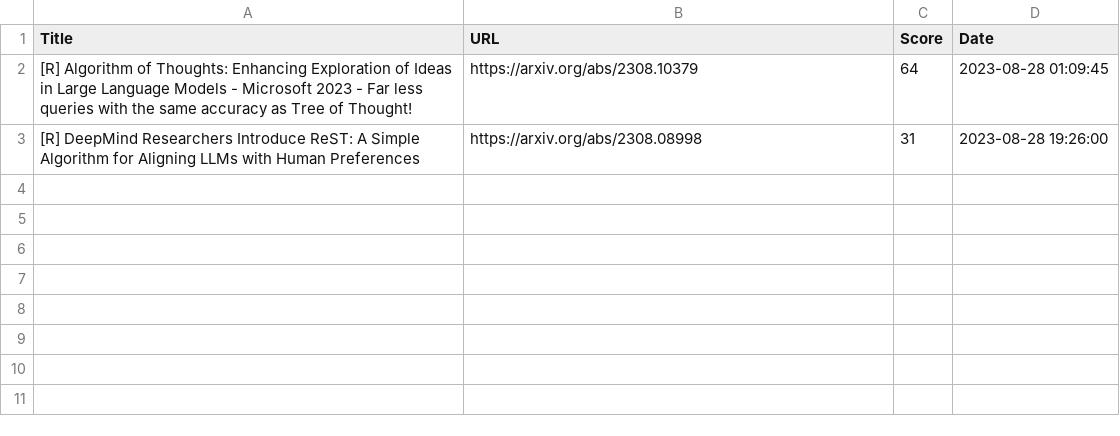
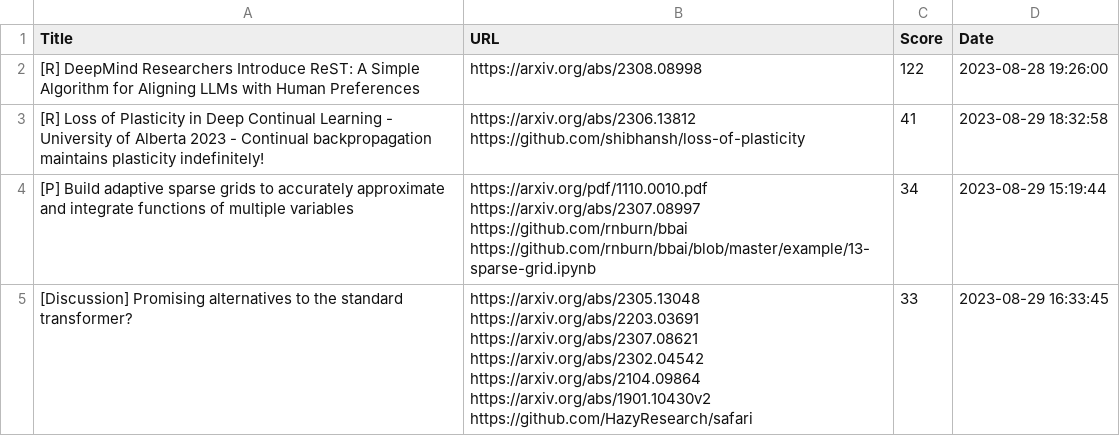
Before and after one commit to alishobeiri/Popular-ML-Projects, a CSV file: hottest_ml_papers.csv, drawn as a sheet.

Commit message:
Update results from latest_papers.py script

```diff
--- a/hottest_ml_papers.csv
+++ b/hottest_ml_papers.csv
@@ -1,3 +1,15 @@
 Title,URL,Score,Date
-[R] Algorithm of Thoughts: Enhancing Exploration of Ideas in Large Language Models - Microsoft 2023 - Far less queries with the same accuracy as Tree of Thought!,https://arxiv.org/abs/2308.10379,64,2023-08-28 01:09:45
-[R] DeepMind Researchers Introduce ReST: A Simple Algorithm for Aligning LLMs with Human Preferences,https://arxiv.org/abs/2308.08998,31,2023-08-28 19:26:00
+[R] DeepMind Researchers Introduce ReST: A Simple Algorithm for Aligning LLMs with Human Preferences,https://arxiv.org/abs/2308.08998,122,2023-08-28 19:26:00
+[R] Loss of Plasticity in Deep Continual Learning - University of Alberta 2023 - Continual backpropagation maintains plasticity indefinitely!,"https://arxiv.org/abs/2306.13812
+https://github.com/shibhansh/loss-of-plasticity",41,2023-08-29 18:32:58
+[P] Build adaptive sparse grids to accurately approximate and integrate functions of multiple variables,"https://arxiv.org/pdf/1110.0010.pdf
+https://arxiv.org/abs/2307.08997
+https://github.com/rnburn/bbai
+https://github.com/rnburn/bbai/blob/master/example/13-sparse-grid.ipynb",34,2023-08-29 15:19:44
+[Discussion] Promising alternatives to the standard transformer?,"https://arxiv.org/abs/2305.13048
+https://arxiv.org/abs/2203.03691
+https://arxiv.org/abs/2307.08621
+https://arxiv.org/abs/2302.04542
+https://arxiv.org/abs/2104.09864
+https://arxiv.org/abs/1901.10430v2
+https://github.com/HazyResearch/safari",33,2023-08-29 16:33:45
```
Also changed, not shown: 1 other file.
